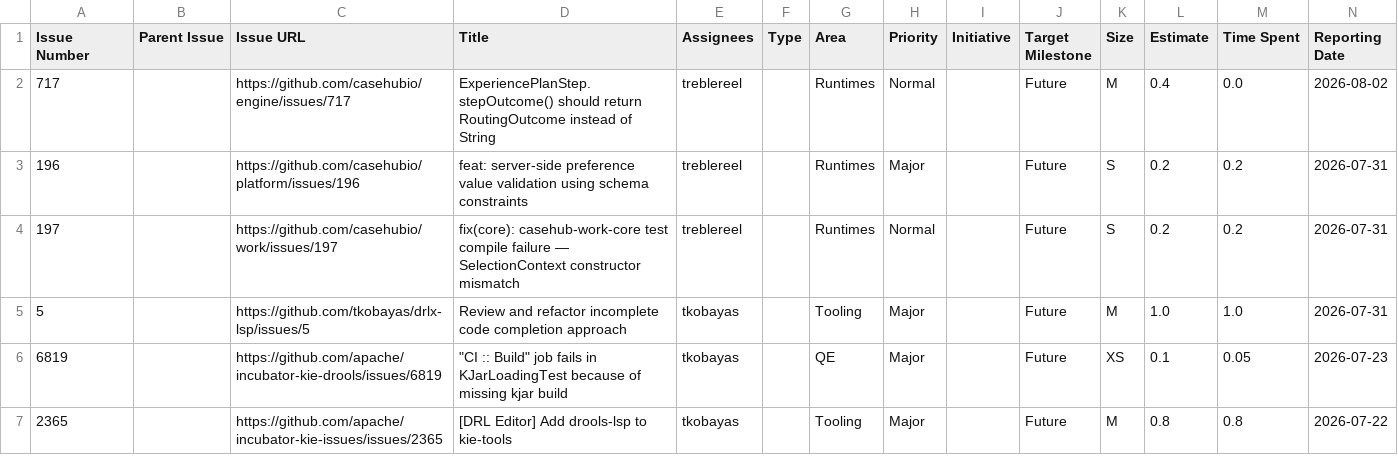
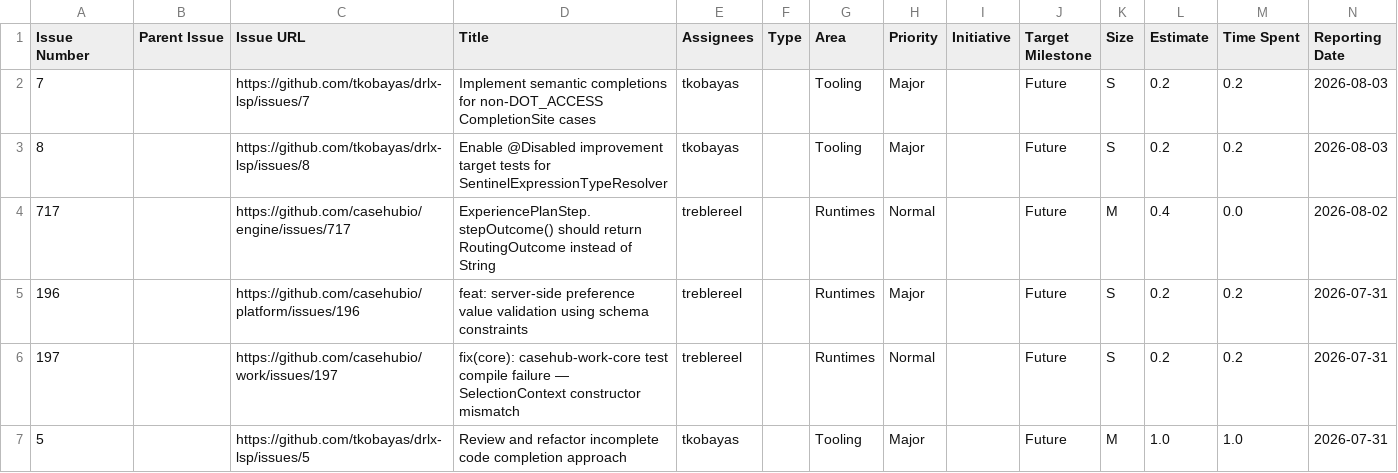
Before and after one commit to kubesmarts/pm-automations, a CSV file: exports/kiegroup-9-done-items.csv, drawn as a sheet; only a part is shown; the shorter side is filled out with more unchanged rows; rows hold the shown columns only; the diff names each change by its address in the sheet, - before the commit and + after, or states it on an @@ line.

```diff
--- a/exports/kiegroup-9-done-items.csv
+++ b/exports/kiegroup-9-done-items.csv
+row 2: 7 |  | https://github.com/tkobayas/drlx-lsp/issues/7 | Implement semantic completions for non-DOT_ACCESS CompletionSite cases | tkobayas |  | Tooling | Major |  | Future | S | 0.2 | 0.2 | 2026-08-03
+row 3: 8 |  | https://github.com/tkobayas/drlx-lsp/issues/8 | Enable @Disabled improvement target tests for SentinelExpressionTypeResolver | tkobayas |  | Tooling | Major |  | Future | S | 0.2 | 0.2 | 2026-08-03
```
